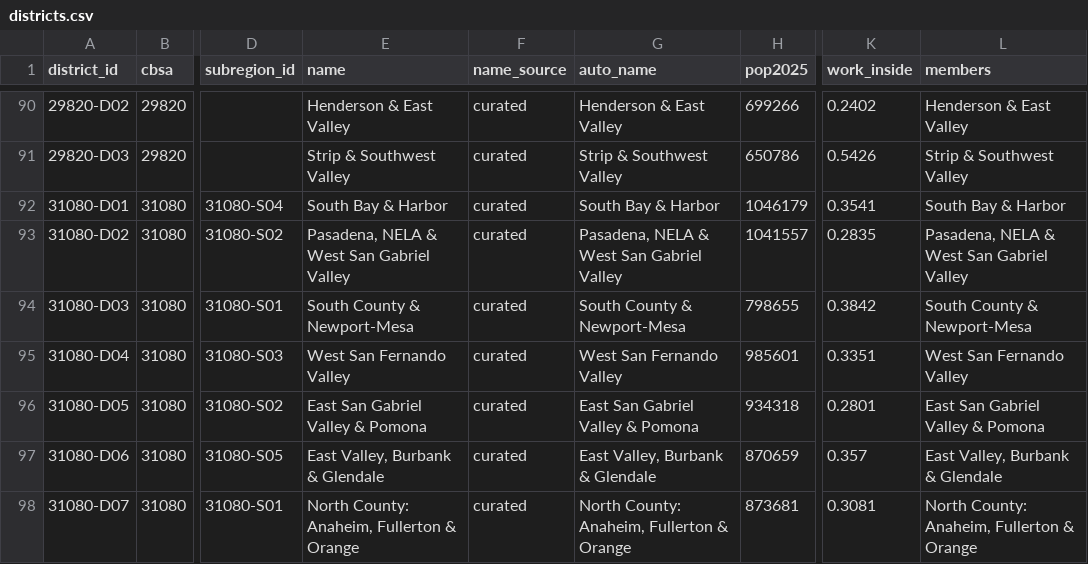
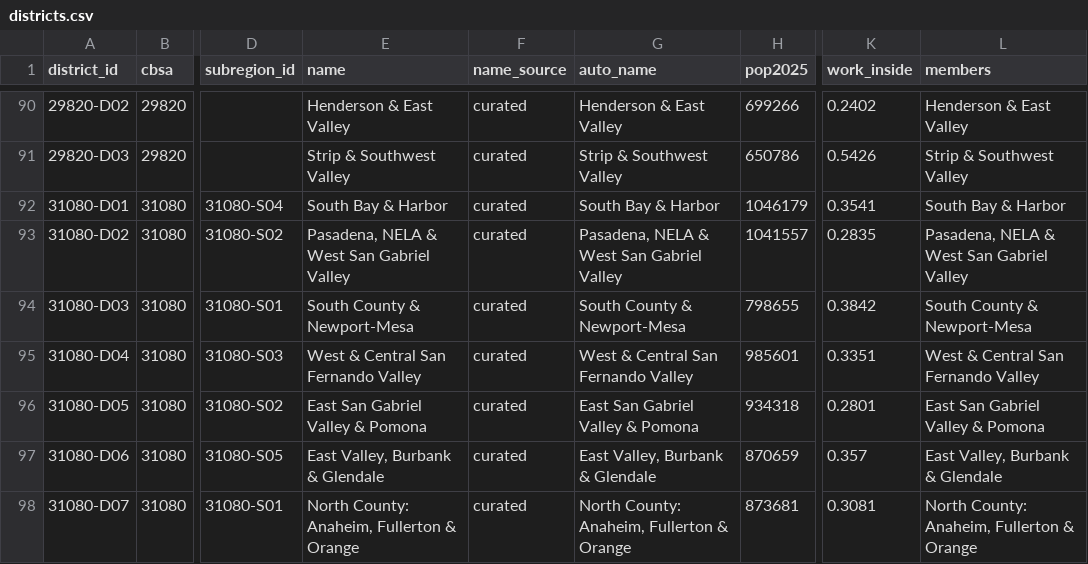
Before and after one commit to jcstockman/EconomicAtlas, a CSV file: regions/metros/districts.csv, drawn as a sheet; only a part is shown, gaps mark what is left out; the diff covers the shown part only; the diff names each change by its address in the sheet, - before the commit and + after, or states it on an @@ line.

```diff
--- a/regions/metros/districts.csv
+++ b/regions/metros/districts.csv
-E95 (name): West San Fernando Valley
+E95 (name): West & Central San Fernando Valley
-G95 (auto_name): West San Fernando Valley
+G95 (auto_name): West & Central San Fernando Valley
-L95 (members): West San Fernando Valley
+L95 (members): West & Central San Fernando Valley
```
Also changed, not shown: 46 edited cells elsewhere in this file, regions/metros/crosswalk_unit_metro.csv, regions/metros/metro_names.csv, 19 other files.
